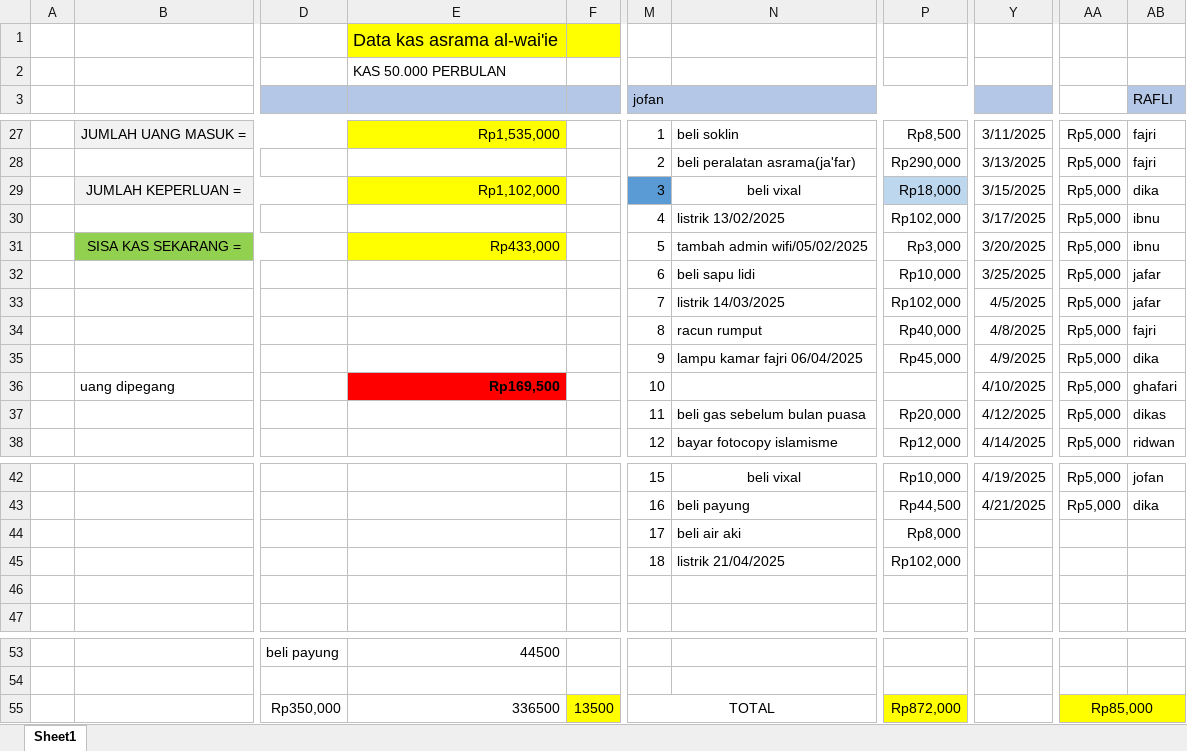
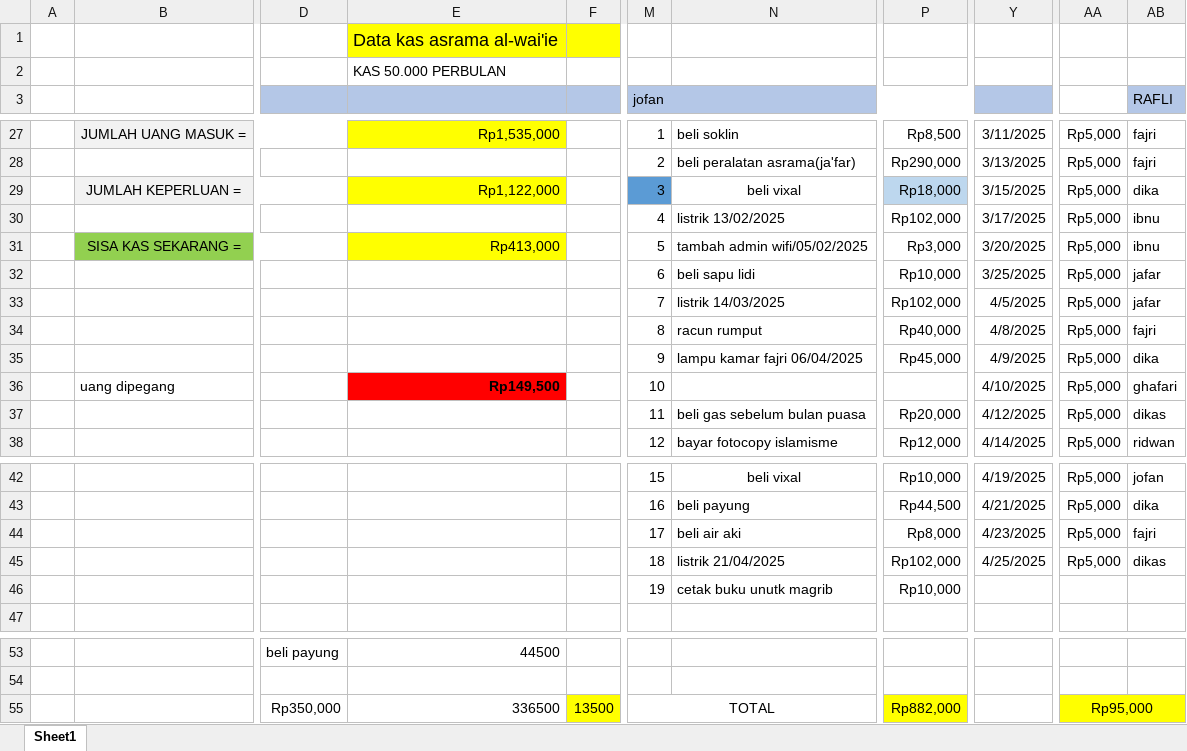
Before and after one commit to fajricoding/folder_penting, an Excel workbook: KAS ASRAMA.xlsx, sheet Sheet1, drawn as a sheet; only a part is shown, gaps mark what is left out; values as stored, in another font and other column widths than the file's, no borders; the diff names each change by its address in the sheet, - before the commit and + after, or states it on an @@ line.

Commit message:
Update KAS ASRAMA.xlsx

```diff
--- a/KAS ASRAMA.xlsx (sheet Sheet1)
+++ b/KAS ASRAMA.xlsx (sheet Sheet1)
-E29: Rp1,102,000
+E29: Rp1,122,000
-E31: Rp433,000
+E31: Rp413,000
-E36: Rp169,500
+E36: Rp149,500
-Y44: (empty)
+Y44: 4/23/2025
-AA44:AA45: (empty)
+AA44:AA45: Rp5,000
-AB44 (RAFLI): (empty)
+AB44 (RAFLI): fajri
-Y45: (empty)
+Y45: 4/25/2025
-AB45 (RAFLI): (empty)
+AB45 (RAFLI): dikas
-M46 (jofan): (empty)
+M46 (jofan): 19
-N46: (empty)
+N46: cetak buku unutk magrib
-P46: (empty)
+P46: Rp10,000
-P55: Rp872,000
+P55: Rp882,000
-AA55: Rp85,000
+AA55: Rp95,000
```
